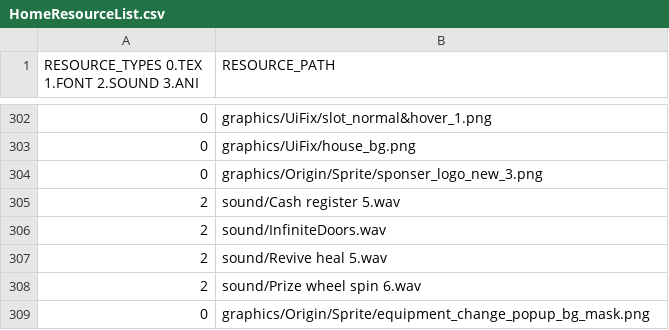
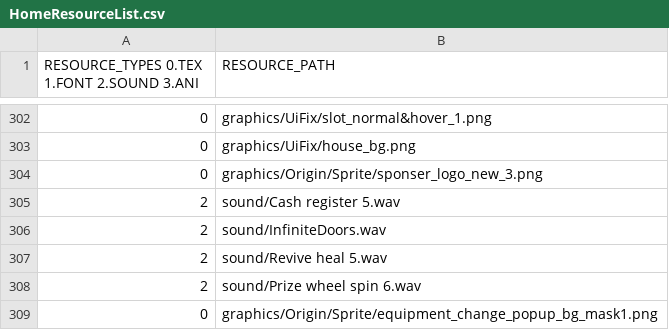
Before and after one commit to Crecrepher/Teamfight_manager, a CSV file: Teamfight_manager-bin/tables/HomeResourceList.csv, drawn as a sheet; only a part is shown, gaps mark what is left out.

```diff
--- a/Teamfight_manager-bin/tables/HomeResourceList.csv
+++ b/Teamfight_manager-bin/tables/HomeResourceList.csv
@@ -308,2 +308,2 @@ RESOURCE_TYPES 0.TEX 1.FONT 2.SOUND 3.ANI,RESOURCE_PATH
 2,sound/Prize wheel spin 6.wav
-0,graphics/Origin/Sprite/equipment_change_popup_bg_mask.png
+0,graphics/Origin/Sprite/equipment_change_popup_bg_mask1.png
```
Also changed, not shown: 4 other files.
